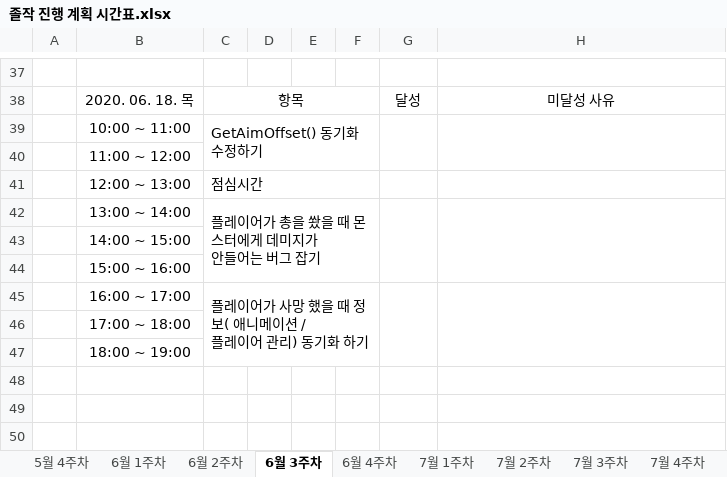
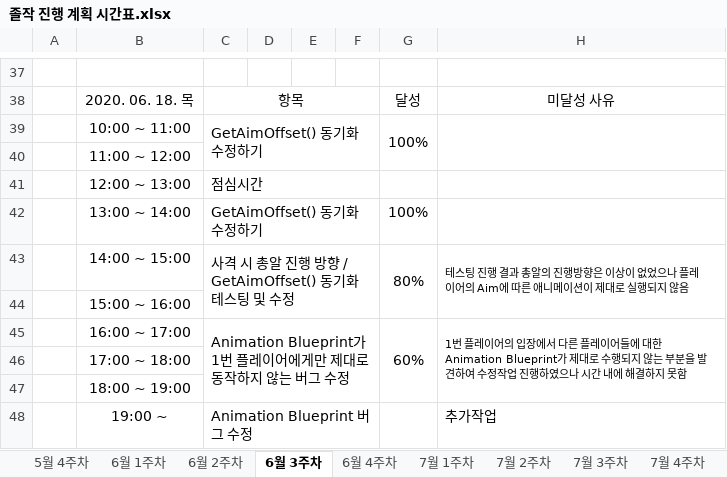
Before and after one commit to ymk1477/Project_Survivor_Kit, an Excel workbook: 졸작 진행 계획 시간표.xlsx, sheet 6월 3주차, drawn as a sheet; only a part is shown, gaps mark what is left out; values as stored, in another font and other column widths than the file's, no borders; removed rows and columns are numbered as before the commit, all else as after; ↵ is a line break in a cell; the diff names each change by its address in the sheet, - before the commit and + after, or states it on an @@ line.

Commit message:
Animation Blueprint 문제 해결 작업중

```diff
--- a/졸작 진행 계획 시간표.xlsx (sheet 6월 3주차)
+++ b/졸작 진행 계획 시간표.xlsx (sheet 6월 3주차)
-G39: (empty)
+G39: 100%
-row 42:  | 13:00 ~ 14:00 | 플레이어가 총을 쐈을 때 몬스터에게 데미지가 ↵ 안들어는 버그 잡기
-row 43:  | 14:00 ~ 15:00
+row 42:  | 13:00 ~ 14:00 | GetAimOffset() 동기화 수정하기 |  |  |  | 100%
+row 43:  | 14:00 ~ 15:00 | 사격 시 총알 진행 방향 / GetAimOffset() 동기화 ↵ 테스팅 및 수정 |  |  |  | 80% | 테스팅 진행 결과 총알의 진행방향은 이상이 없었으나 플레이어의 Aim에 따른 애니메이션이 제대로 실행되지 않음
-row 45:  | 16:00 ~ 17:00 | 플레이어가 사망 했을 때 정보( 애니메이션 / ↵ 플레이어 관리) 동기화 하기
+row 45:  | 16:00 ~ 17:00 | Animation Blueprint가 1번 플레이어에게만 제대로 ↵ 동작하지 않는 버그 수정 |  |  |  | 60% | 1번 플레이어의 입장에서 다른 플레이어들에 대한 Animation Blueprint가 제대로 수행되지 않는 부분을 발견하여 수정작업 진행하였으나 시간 내에 해결하지 못함
+row 48:  | 19:00 ~ | Animation Blueprint 버그 수정 |  |  |  |  | 추가작업
```
Also changed, not shown: 2 other files.
